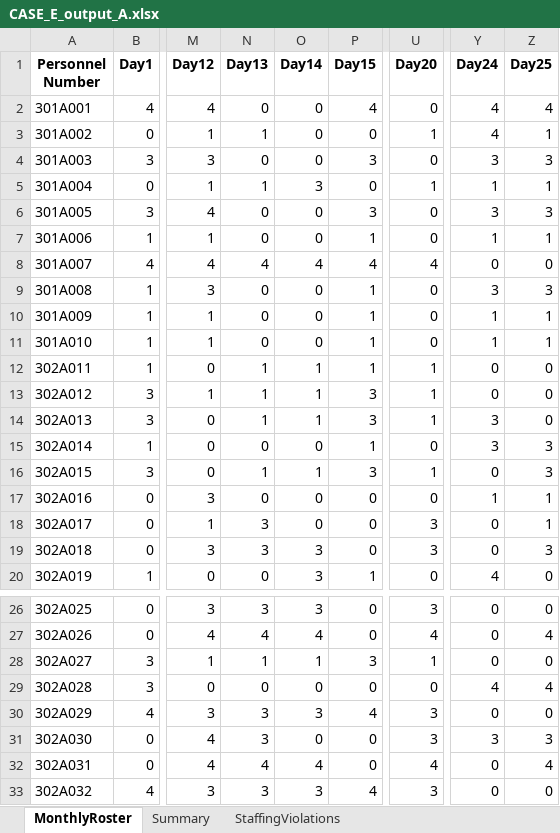
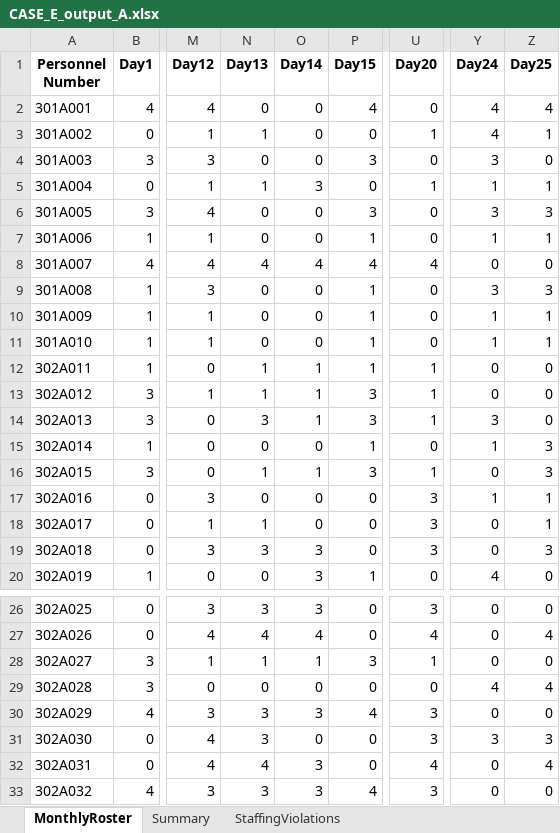
Before and after one commit to LucasGailliaerd/caseEibmcplex, an Excel workbook: CASE_E_output_A.xlsx, sheet MonthlyRoster, drawn as a sheet; only a part is shown, gaps mark what is left out; values as stored, in another font and other column widths than the file's, no borders; the diff names each change by its address in the sheet, - before the commit and + after, or states it on an @@ line.

```diff
--- a/CASE_E_output_A.xlsx (sheet MonthlyRoster)
+++ b/CASE_E_output_A.xlsx (sheet MonthlyRoster)
-Z4 (Day25): 3
+Z4 (Day25): 0
-N14 (Day13): 1
+N14 (Day13): 3
-Y15 (Day24): 3
+Y15 (Day24): 1
-U17 (Day20): 0
+U17 (Day20): 3
-N18 (Day13): 3
+N18 (Day13): 1
-O32 (Day14): 4
+O32 (Day14): 3
```
Also changed, not shown: sheet StaffingViolations, sheet Summary, CASE_E_INPUT.xlsx, CASE_E_output_B.xlsx, 9 other files.
